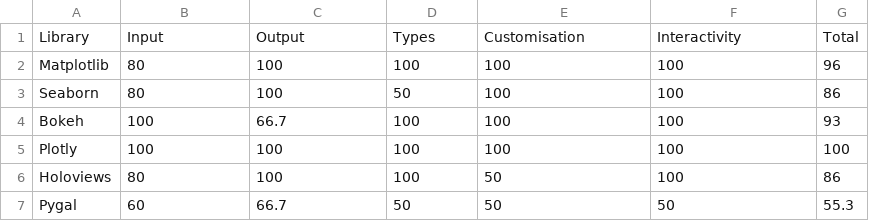
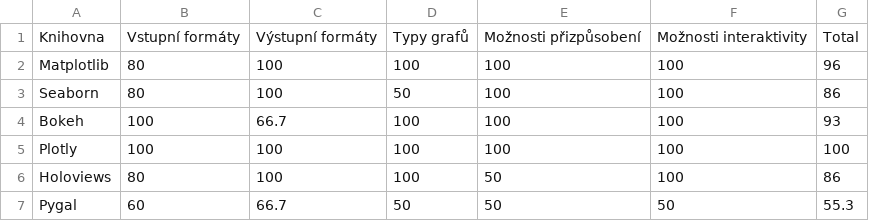
Before and after one commit to Scriptman777/PythonVisualisaton, a CSV file: Library testing/Summary/Summary.csv, drawn as a sheet.

```diff
--- a/Library testing/Summary/Summary.csv
+++ b/Library testing/Summary/Summary.csv
@@ -1,2 +1,2 @@
-Library,Input,Output,Types,Customisation,Interactivity,Total
+Knihovna,Vstupní formáty,Výstupní formáty,Typy grafů,Možnosti přizpůsobení,Možnosti interaktivity,Total
 Matplotlib,80,100,100,100,100,96
```
Also changed, not shown: 5 other files.
